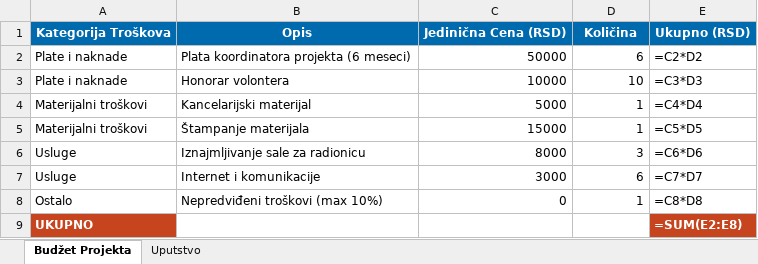
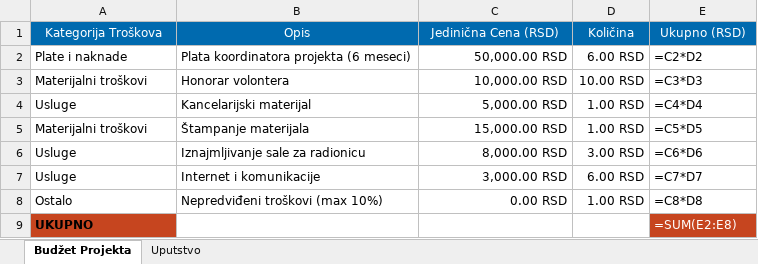
Before and after one commit to miiihaaas/DOMOVIK, an Excel workbook: static/downloads/budzet-projekta-sablon.xlsx, sheet Budžet Projekta, drawn as a sheet; values as stored, in another font and other column widths than the file's, no borders; formulas without a stored value are shown as written; the diff names each change by its address in the sheet, - before the commit and + after, or states it on an @@ line.

```diff
--- a/static/downloads/budzet-projekta-sablon.xlsx (sheet Budžet Projekta)
+++ b/static/downloads/budzet-projekta-sablon.xlsx (sheet Budžet Projekta)
-A1:E1 bold: on
+A1:E1 bold: off
-C2: 50000
+C2: 50,000.00 RSD
-D2: 6
+D2: 6.00 RSD
-A3: Plate i naknade
+A3: Materijalni troškovi
-C3: 10000
+C3: 10,000.00 RSD
-D3: 10
+D3: 10.00 RSD
-A4: Materijalni troškovi
+A4: Usluge
-C4: 5000
+C4: 5,000.00 RSD
-D4:D5: 1
+D4:D5: 1.00 RSD
-C5: 15000
+C5: 15,000.00 RSD
-C6: 8000
+C6: 8,000.00 RSD
-D6: 3
+D6: 3.00 RSD
-C7: 3000
+C7: 3,000.00 RSD
-D7: 6
+D7: 6.00 RSD
-C8: 0
+C8: 0.00 RSD
-D8: 1
+D8: 1.00 RSD
-A9 text colour: #FFFFFF
+A9 text colour: black
-E9 bold: on
+E9 bold: off
```
Also changed, not shown: sheet Uputstvo, 6 other files.
